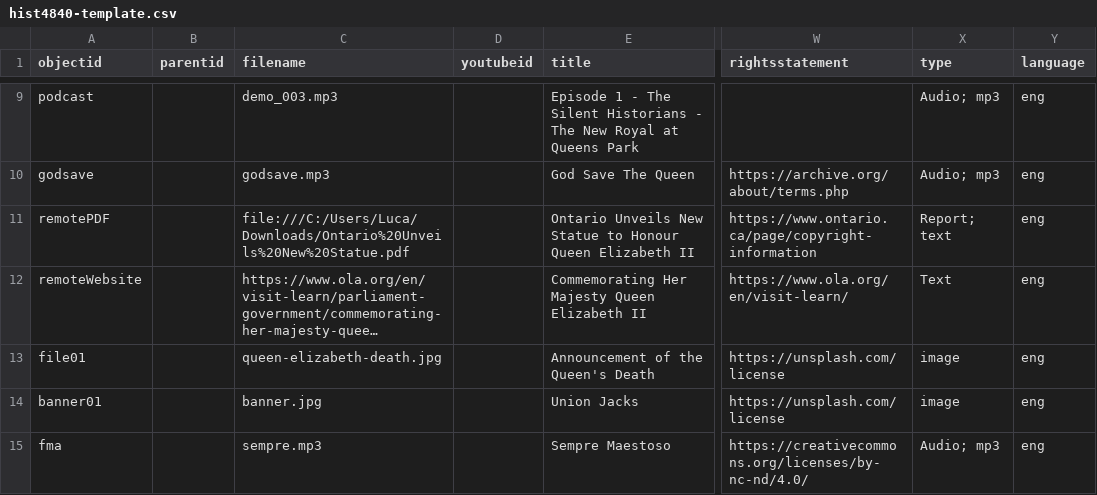
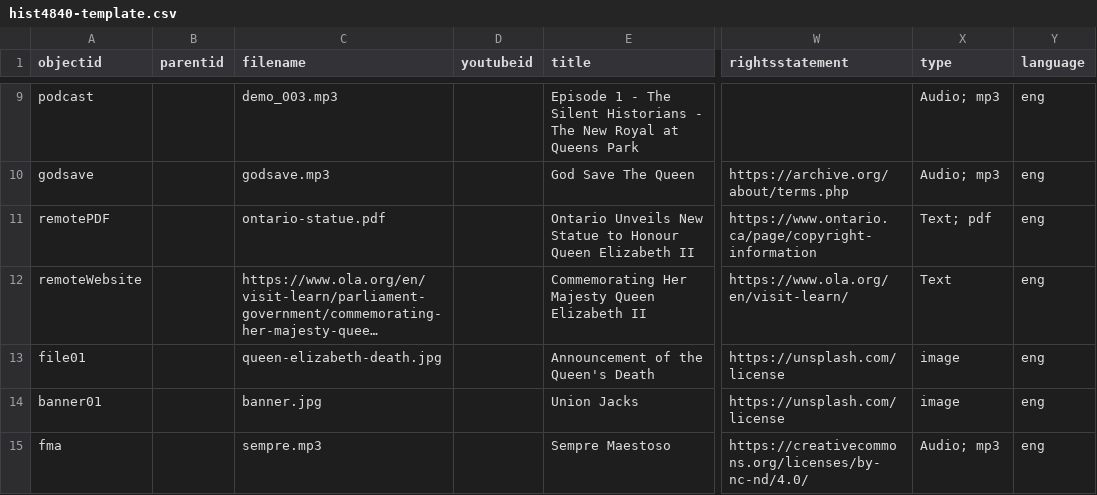
Before and after one commit to lucad54/queen-elizabeth-II-statue-ontario, a CSV file: _data/hist4840-template.csv, drawn as a sheet; only a part is shown, gaps mark what is left out; long unchanged cells end in …; the diff names each change by its address in the sheet, - before the commit and + after, or states it on an @@ line.

Commit message:
Add files via upload

```diff
--- a/_data/hist4840-template.csv
+++ b/_data/hist4840-template.csv
-C11 (filename): file:///C:/Users/Luca/Downloads/Ontario%20Unveils%20New%20Statue.pdf
+C11 (filename): ontario-statue.pdf
-X11 (type): Report; text
+X11 (type): Text; pdf
```
